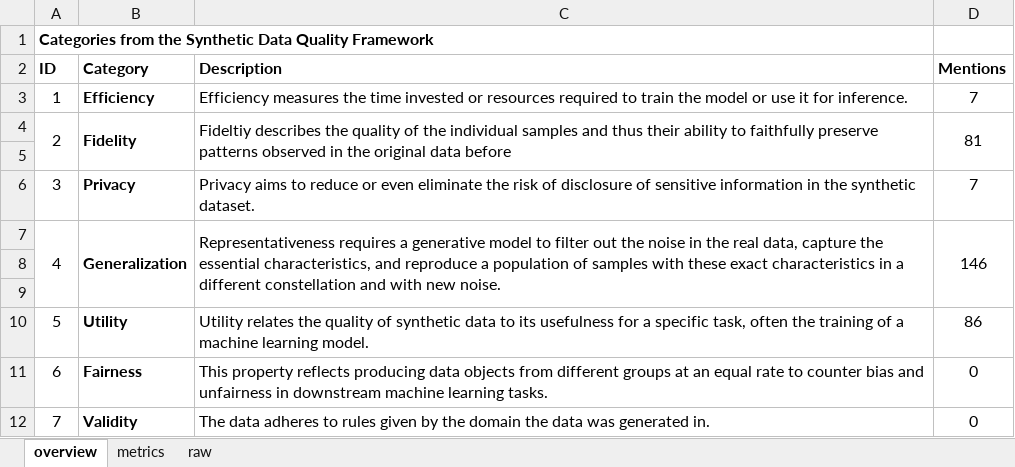
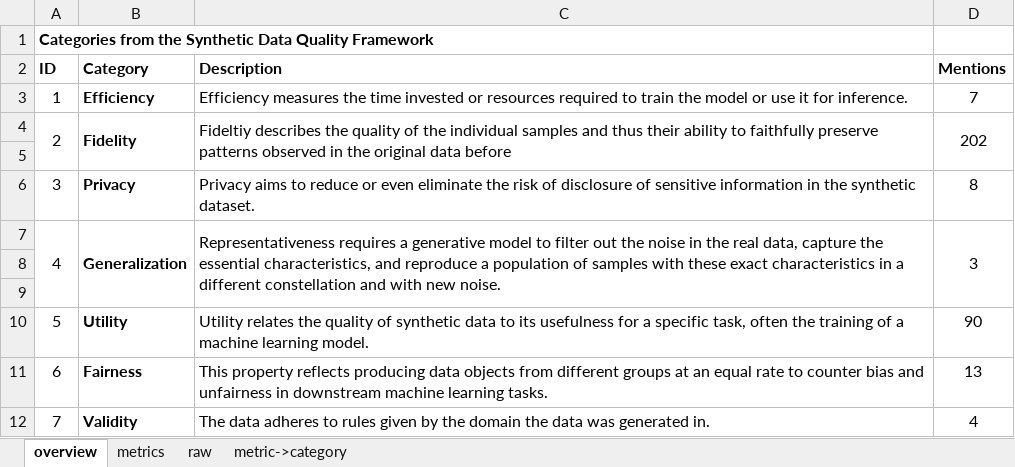
Before and after one commit to Faruman/GeneratingSyntheticFinancialTemporalGraphData, an Excel workbook: LiteratureReviews/SyntheticGraphAndTimeSeriesQualityMetrics/Evaluation_SyntheticDataMetrics.xlsx, sheet overview, drawn as a sheet; values as stored, in another font and other column widths than the file's, no borders; the diff names each change by its address in the sheet, - before the commit and + after, or states it on an @@ line.

Commit message:
updated metrics mapping

```diff
--- a/LiteratureReviews/SyntheticGraphAndTimeSeriesQualityMetrics/Evaluation_SyntheticDataMetrics.xlsx (sheet overview)
+++ b/LiteratureReviews/SyntheticGraphAndTimeSeriesQualityMetrics/Evaluation_SyntheticDataMetrics.xlsx (sheet overview)
+sheet tab: metric->category
-D4 (Mentions): 81
+D4 (Mentions): 202
-D6 (Mentions): 7
+D6 (Mentions): 8
-D7 (Mentions): 146
+D7 (Mentions): 3
-D10 (Mentions): 86
+D10 (Mentions): 90
-D11 (Mentions): 0
+D11 (Mentions): 13
-D12 (Mentions): 0
+D12 (Mentions): 4
```
Also changed, not shown: sheet raw, sheet metrics, formulas that keep their value, 1 other file.
